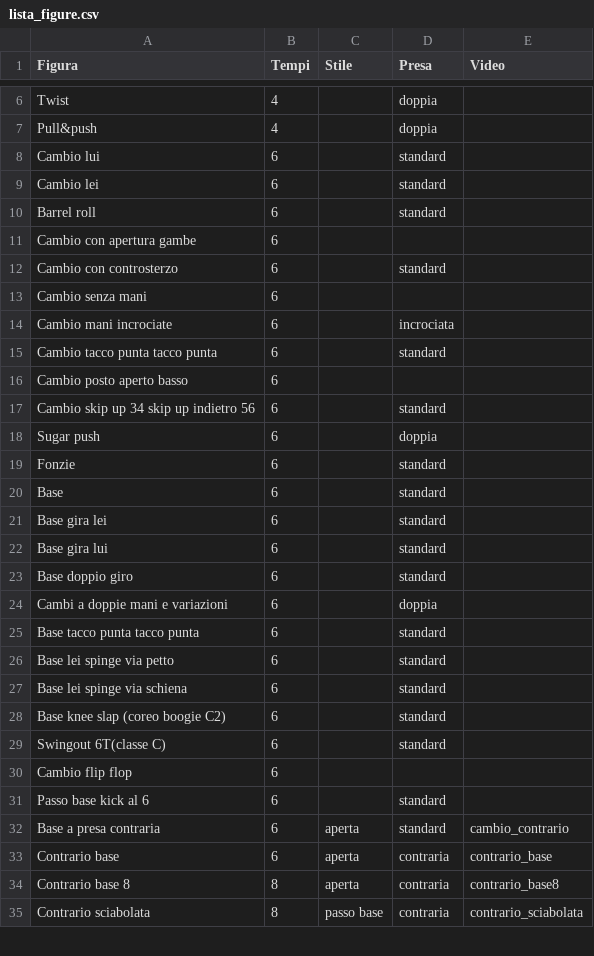
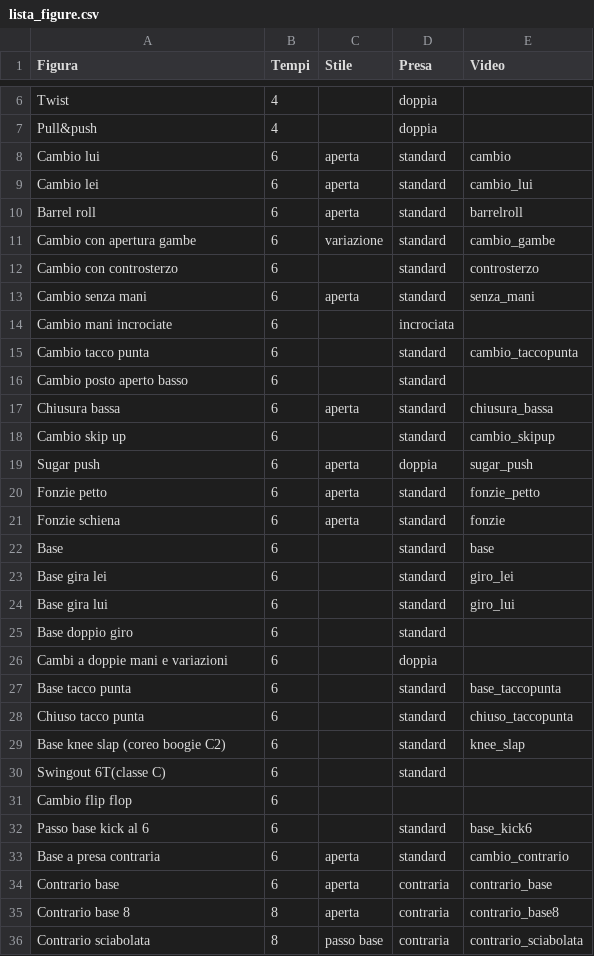
Before and after one commit to fdinh/fdinh.github.io, a CSV file: lista_figure.csv, drawn as a sheet; only a part is shown, gaps mark what is left out; the diff covers the shown part only.

```diff
--- a/lista_figure.csv
+++ b/lista_figure.csv
@@ -7,26 +7,27 @@ Twist ,4,,doppia,
 Pull&push,4,,doppia,
-Cambio lui,6,,standard,
-Cambio lei ,6,,standard,
-Barrel roll ,6,,standard,
-Cambio con apertura gambe ,6,, ,
-Cambio con controsterzo ,6,,standard,
-Cambio senza mani,6,, ,
+Cambio lui,6,aperta,standard,cambio
+Cambio lei ,6,aperta,standard,cambio_lui
+Barrel roll ,6,aperta,standard,barrelroll
+Cambio con apertura gambe ,6,variazione,standard,cambio_gambe
+Cambio con controsterzo ,6,,standard,controsterzo
+Cambio senza mani,6,aperta,standard,senza_mani
 Cambio mani incrociate,6,,incrociata,
-Cambio tacco punta tacco punta ,6,,standard,
-Cambio posto aperto basso,6,, ,
-Cambio skip up 34 skip up indietro 56,6,,standard,
-Sugar push,6,,doppia,
-Fonzie,6,,standard,
-Base,6,,standard,
-Base gira lei ,6,,standard,
-Base gira lui ,6,,standard,
+Cambio tacco punta,6,,standard,cambio_taccopunta
+Cambio posto aperto basso,6,,standard,
+Chiusura bassa,6,aperta,standard,chiusura_bassa
+Cambio skip up,6,,standard,cambio_skipup
+Sugar push,6,aperta,doppia,sugar_push
+Fonzie petto,6,aperta,standard,fonzie_petto
+Fonzie schiena,6,aperta,standard,fonzie
+Base,6,,standard,base
+Base gira lei ,6,,standard,giro_lei
+Base gira lui ,6,,standard,giro_lui
 Base doppio giro ,6,,standard,
 Cambi a doppie mani e variazioni,6,,doppia,
-Base tacco punta tacco punta ,6,,standard,
-Base lei spinge via petto ,6,,standard,
-Base lei spinge via schiena ,6,,standard,
-Base knee slap (coreo boogie C2) ,6,,standard,
+Base tacco punta,6,,standard,base_taccopunta
+Chiuso tacco punta,6,,standard,chiuso_taccopunta
+Base knee slap (coreo boogie C2) ,6,,standard,knee_slap
 Swingout 6T(classe C) ,6,,standard,
 Cambio flip flop,6,, ,
-Passo base kick al 6,6,,standard,
+Passo base kick al 6,6,,standard,base_kick6
 Base a presa contraria,6,aperta,standard,cambio_contrario
```
Also changed, not shown: 14 added rows, 2 removed rows and 32 edited cells elsewhere in this file, 48 other files.
